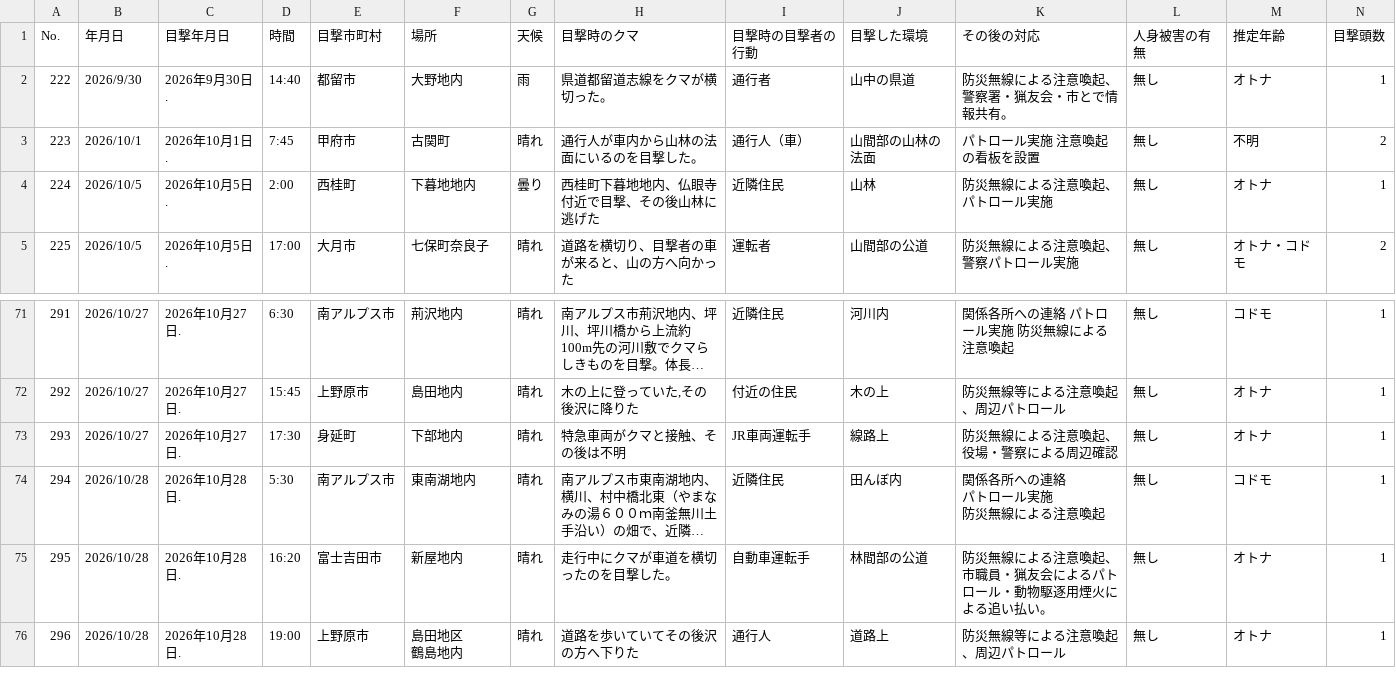
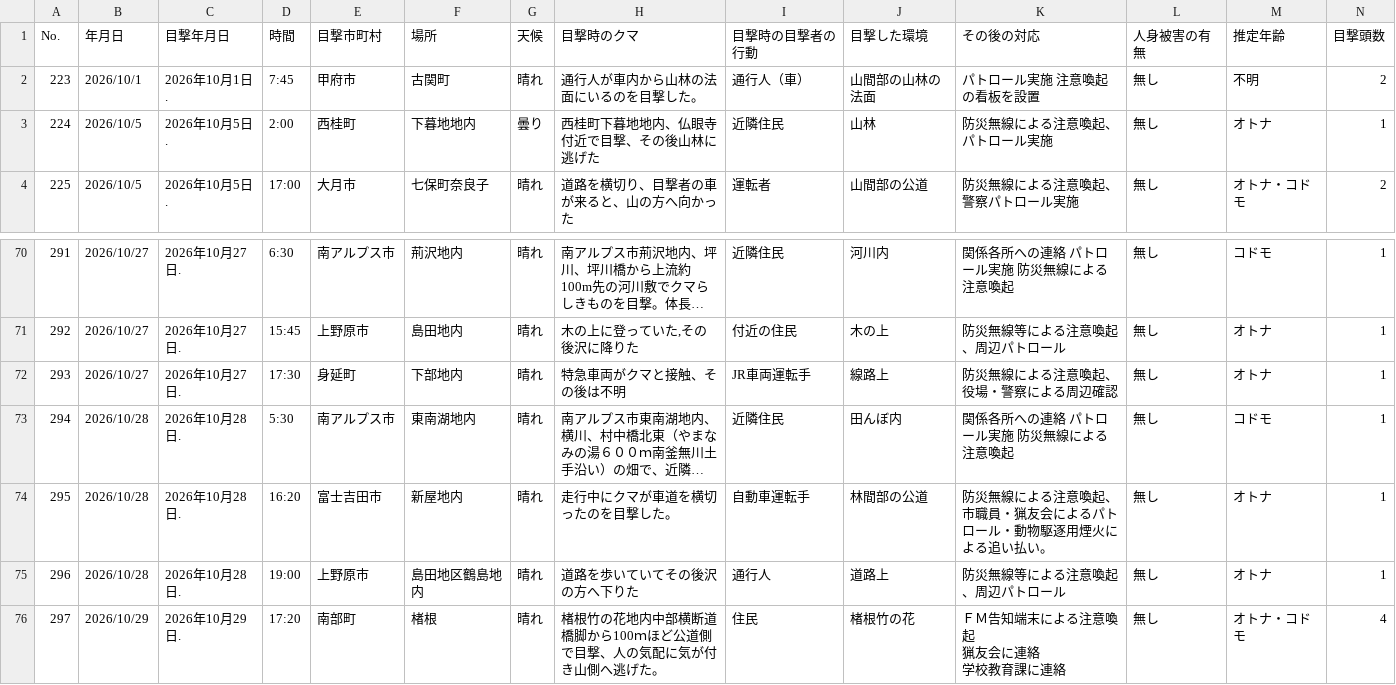
Before and after one commit to shingen-py/sample_20260808, a CSV file: data/2026kumadata_new.csv, drawn as a sheet; only a part is shown, gaps mark what is left out; long unchanged cells end in …; removed rows and columns are numbered as before the commit, all else as after; rows hold the shown columns only; ↵ is a line break in a cell; the diff names each change by its address in the sheet, - before the commit and + after, or states it on an @@ line.

```diff
--- a/data/2026kumadata_new.csv
+++ b/data/2026kumadata_new.csv
-row 2: 222 | 2026/9/30 | 2026年9月30日. | 14:40 | 都留市 | 大野地内 | 雨 | 県道都留道志線をクマが横切った。 | 通行者 | 山中の県道 | 防災無線による注意喚起、警察署・猟友会・市とで情報共有。 | 無し | オトナ | 1
-K73 (その後の対応): 関係各所への連絡 ↵ パトロール実施 ↵ 防災無線による注意喚起
+K73 (その後の対応): 関係各所への連絡 パトロール実施 防災無線による注意喚起
-F75 (場所): 島田地区 ↵ 鶴島地内
+F75 (場所): 島田地区鶴島地内
+row 76: 297 | 2026/10/29 | 2026年10月29日. | 17:20 | 南部町 | 楮根 | 晴れ | 楮根竹の花地内中部横断道橋脚から100ｍほど公道側で目撃、人の気配に気が付き山側へ逃げた。 | 住民 | 楮根竹の花 | ＦＭ告知端末による注意喚起 ↵ 猟友会に連絡 ↵ 学校教育課に連絡 | 無し | オトナ・コドモ | 4
```
Also changed, not shown: data/2026kumadata.csv, 1 other file.
